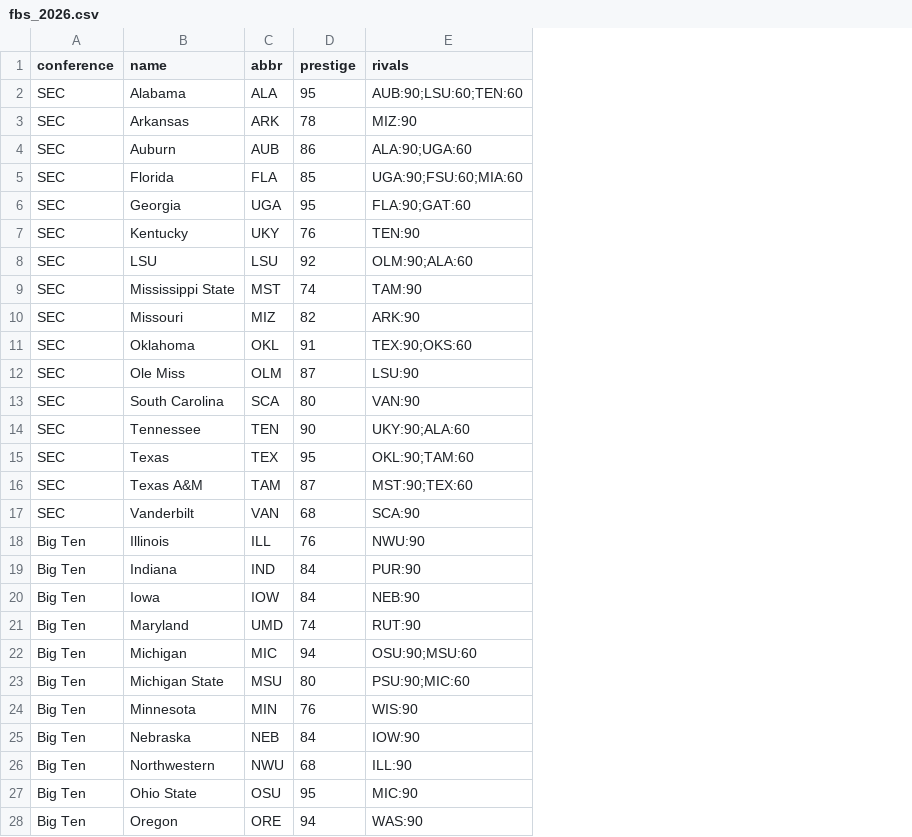
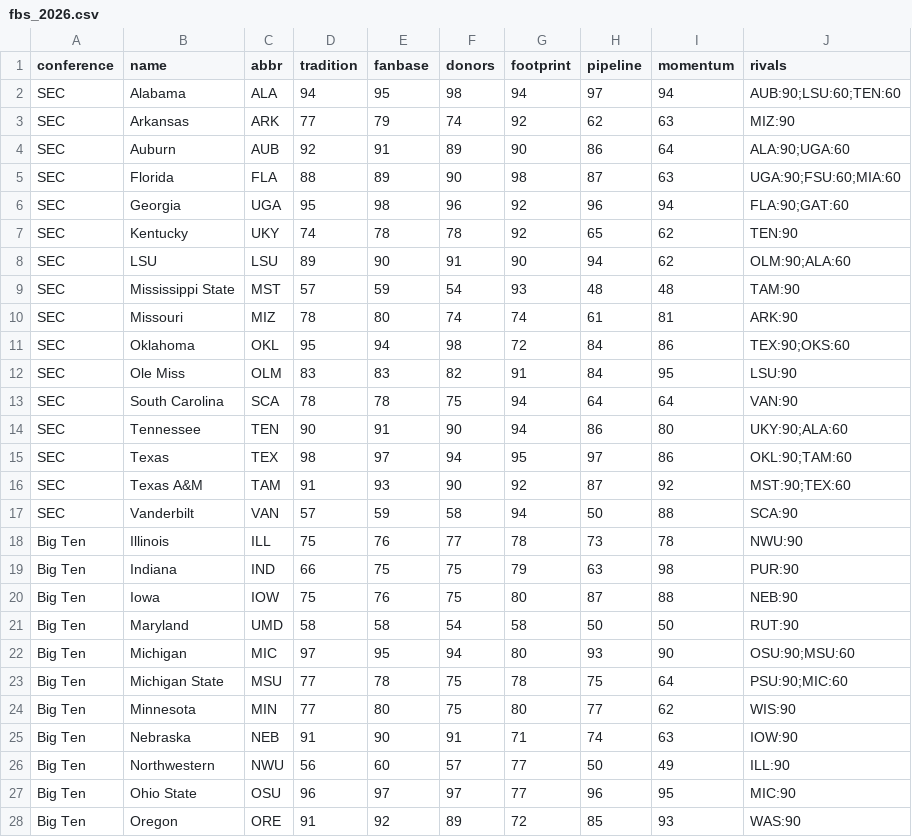
Before and after one commit to tlebaxter/footballcoach, a CSV file: app/src/main/assets/fbs_2026.csv, drawn as a sheet; only a part is shown; addresses are those after the commit; the diff covers the shown part only; the diff names each change by its address in the sheet, - before the commit and + after, or states it on an @@ line.

```diff
--- a/app/src/main/assets/fbs_2026.csv
+++ b/app/src/main/assets/fbs_2026.csv
+column D (tradition), rows 2-28: 94 | 77 | 92 | 88 | 95 | 74 | 89 | 57 | 78 | 95 | 83 | 78 | 90 | 98 | 91 | 57 | 75 | 66 | 75 | 58 | 97 | 77 | 77 | 91 | 56 | 96 | 91
+column F (donors), rows 2-28: 98 | 74 | 89 | 90 | 96 | 78 | 91 | 54 | 74 | 98 | 82 | 75 | 90 | 94 | 90 | 58 | 77 | 75 | 75 | 54 | 94 | 75 | 75 | 91 | 57 | 97 | 89
+column G (footprint), rows 2-28: 94 | 92 | 90 | 98 | 92 | 92 | 90 | 93 | 74 | 72 | 91 | 94 | 94 | 95 | 92 | 94 | 78 | 79 | 80 | 58 | 80 | 78 | 80 | 71 | 77 | 77 | 72
+column H (pipeline), rows 2-28: 97 | 62 | 86 | 87 | 96 | 65 | 94 | 48 | 61 | 84 | 84 | 64 | 86 | 97 | 87 | 50 | 73 | 63 | 87 | 50 | 93 | 75 | 77 | 74 | 50 | 96 | 85
+column I (momentum), rows 2-28: 94 | 63 | 64 | 63 | 94 | 62 | 62 | 48 | 81 | 86 | 95 | 64 | 80 | 86 | 92 | 88 | 78 | 98 | 88 | 50 | 90 | 64 | 62 | 63 | 49 | 95 | 93
-E1: prestige
+E1: fanbase
-E3 (fanbase): 78
+E3 (fanbase): 79
-E4 (fanbase): 86
+E4 (fanbase): 91
-E5 (fanbase): 85
+E5 (fanbase): 89
-E6 (fanbase): 95
+E6 (fanbase): 98
-E7 (fanbase): 76
+E7 (fanbase): 78
-E8 (fanbase): 92
+E8 (fanbase): 90
-E9 (fanbase): 74
+E9 (fanbase): 59
-E10 (fanbase): 82
+E10 (fanbase): 80
-E11 (fanbase): 91
+E11 (fanbase): 94
-E12 (fanbase): 87
+E12 (fanbase): 83
-E13 (fanbase): 80
+E13 (fanbase): 78
-E14 (fanbase): 90
+E14 (fanbase): 91
-E15 (fanbase): 95
+E15 (fanbase): 97
-E16 (fanbase): 87
+E16 (fanbase): 93
-E17 (fanbase): 68
+E17 (fanbase): 59
-E19 (fanbase): 84
+E19 (fanbase): 75
-E20 (fanbase): 84
+E20 (fanbase): 76
-E21 (fanbase): 74
+E21 (fanbase): 58
-E22 (fanbase): 94
+E22 (fanbase): 95
-E23 (fanbase): 80
+E23 (fanbase): 78
-E24 (fanbase): 76
+E24 (fanbase): 80
-E25 (fanbase): 84
+E25 (fanbase): 90
-E26 (fanbase): 68
+E26 (fanbase): 60
-E27 (fanbase): 95
+E27 (fanbase): 97
-E28 (fanbase): 94
+E28 (fanbase): 92
```
Also changed, not shown: 112 edited cells elsewhere in this file, 42 other files.
